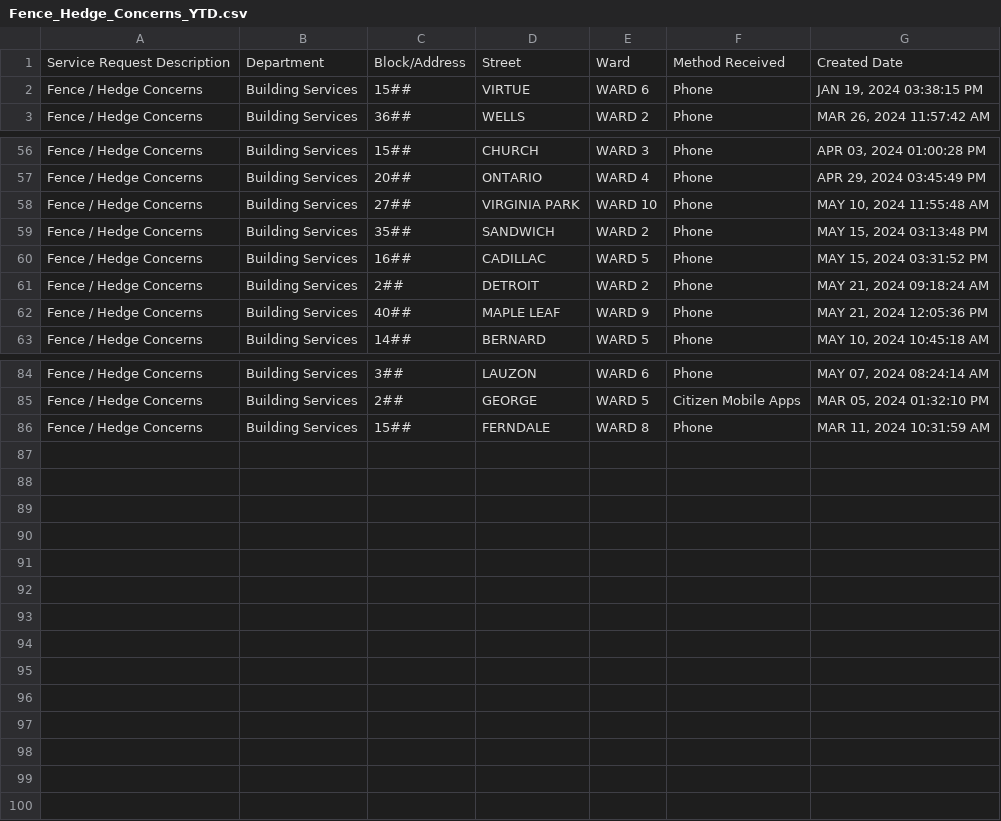
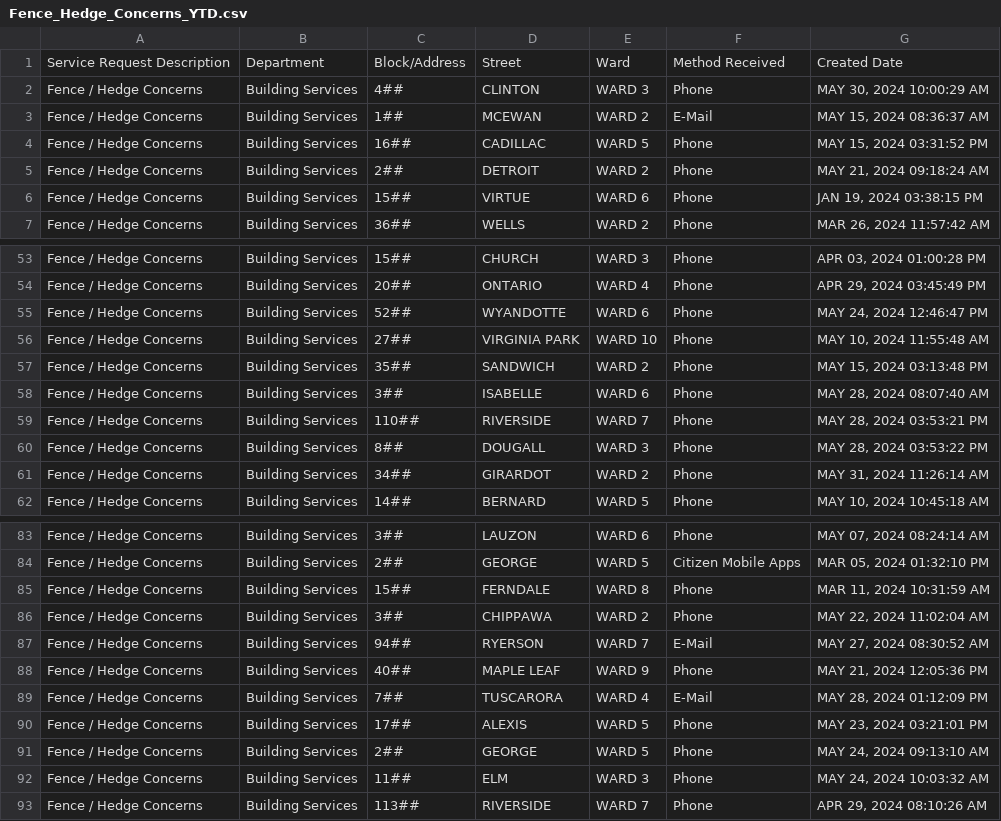
Before and after one commit to dntiontk/windsor-opendata, a CSV file: raw/fence-hedge-concerns/Fence_Hedge_Concerns_YTD.csv, drawn as a sheet; only a part is shown, gaps mark what is left out; the diff covers the shown part only.

```diff
--- a/raw/fence-hedge-concerns/Fence_Hedge_Concerns_YTD.csv
+++ b/raw/fence-hedge-concerns/Fence_Hedge_Concerns_YTD.csv
@@ -1,2 +1,6 @@
 "Service Request Description","Department","Block/Address","Street","Ward","Method Received","Created Date"
+"Fence / Hedge Concerns","Building Services","4##","CLINTON","WARD 3","Phone","MAY 30, 2024 10:00:29 AM"
+"Fence / Hedge Concerns","Building Services","1##","MCEWAN","WARD 2","E-Mail","MAY 15, 2024 08:36:37 AM"
+"Fence / Hedge Concerns","Building Services","16##","CADILLAC","WARD 5","Phone","MAY 15, 2024 03:31:52 PM"
+"Fence / Hedge Concerns","Building Services","2##","DETROIT","WARD 2","Phone","MAY 21, 2024 09:18:24 AM"
 "Fence / Hedge Concerns","Building Services","15##","VIRTUE","WARD 6","Phone","JAN 19, 2024 03:38:15 PM"
@@ -57,7 +54,9 @@
 "Fence / Hedge Concerns","Building Services","20##","ONTARIO","WARD 4","Phone","APR 29, 2024 03:45:49 PM"
+"Fence / Hedge Concerns","Building Services","52##","WYANDOTTE","WARD 6","Phone","MAY 24, 2024 12:46:47 PM"
 "Fence / Hedge Concerns","Building Services","27##","VIRGINIA PARK","WARD 10","Phone","MAY 10, 2024 11:55:48 AM"
 "Fence / Hedge Concerns","Building Services","35##","SANDWICH","WARD 2","Phone","MAY 15, 2024 03:13:48 PM"
-"Fence / Hedge Concerns","Building Services","16##","CADILLAC","WARD 5","Phone","MAY 15, 2024 03:31:52 PM"
-"Fence / Hedge Concerns","Building Services","2##","DETROIT","WARD 2","Phone","MAY 21, 2024 09:18:24 AM"
-"Fence / Hedge Concerns","Building Services","40##","MAPLE LEAF","WARD 9","Phone","MAY 21, 2024 12:05:36 PM"
+"Fence / Hedge Concerns","Building Services","3##","ISABELLE","WARD 6","Phone","MAY 28, 2024 08:07:40 AM"
+"Fence / Hedge Concerns","Building Services","110##","RIVERSIDE","WARD 7","Phone","MAY 28, 2024 03:53:21 PM"
+"Fence / Hedge Concerns","Building Services","8##","DOUGALL","WARD 3","Phone","MAY 28, 2024 03:53:22 PM"
+"Fence / Hedge Concerns","Building Services","34##","GIRARDOT","WARD 2","Phone","MAY 31, 2024 11:26:14 AM"
 "Fence / Hedge Concerns","Building Services","14##","BERNARD","WARD 5","Phone","MAY 10, 2024 10:45:18 AM"
@@ -86 +85,9 @@
 "Fence / Hedge Concerns","Building Services","15##","FERNDALE","WARD 8","Phone","MAR 11, 2024 10:31:59 AM"
+"Fence / Hedge Concerns","Building Services","3##","CHIPPAWA","WARD 2","Phone","MAY 22, 2024 11:02:04 AM"
+"Fence / Hedge Concerns","Building Services","94##","RYERSON","WARD 7","E-Mail","MAY 27, 2024 08:30:52 AM"
+"Fence / Hedge Concerns","Building Services","40##","MAPLE LEAF","WARD 9","Phone","MAY 21, 2024 12:05:36 PM"
+"Fence / Hedge Concerns","Building Services","7##","TUSCARORA","WARD 4","E-Mail","MAY 28, 2024 01:12:09 PM"
+"Fence / Hedge Concerns","Building Services","17##","ALEXIS","WARD 5","Phone","MAY 23, 2024 03:21:01 PM"
+"Fence / Hedge Concerns","Building Services","2##","GEORGE","WARD 5","Phone","MAY 24, 2024 09:13:10 AM"
+"Fence / Hedge Concerns","Building Services","11##","ELM","WARD 3","Phone","MAY 24, 2024 10:03:32 AM"
+"Fence / Hedge Concerns","Building Services","113##","RIVERSIDE","WARD 7","Phone","APR 29, 2024 08:10:26 AM"
```
Also changed, not shown: 3 moved rows elsewhere in this file, raw/alley-repair-flooding/Alley_Repair_Flooding_YTD.csv, raw/parks-and-trails/Parks_Lighting_YTD.csv, 2 other files.
